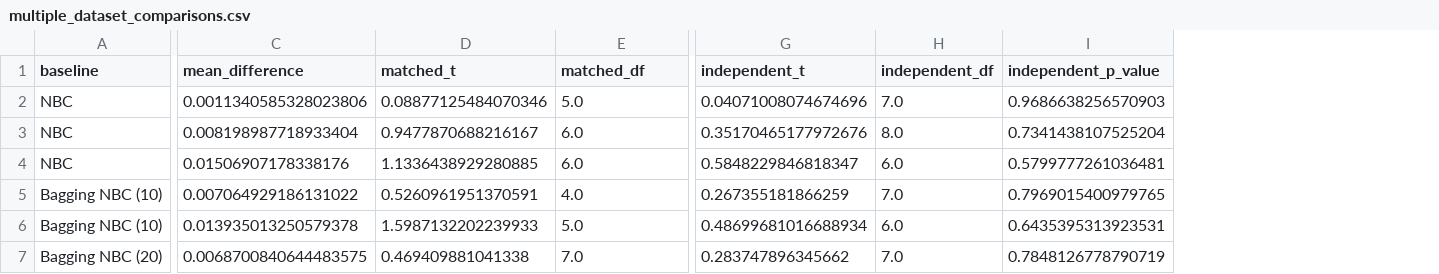
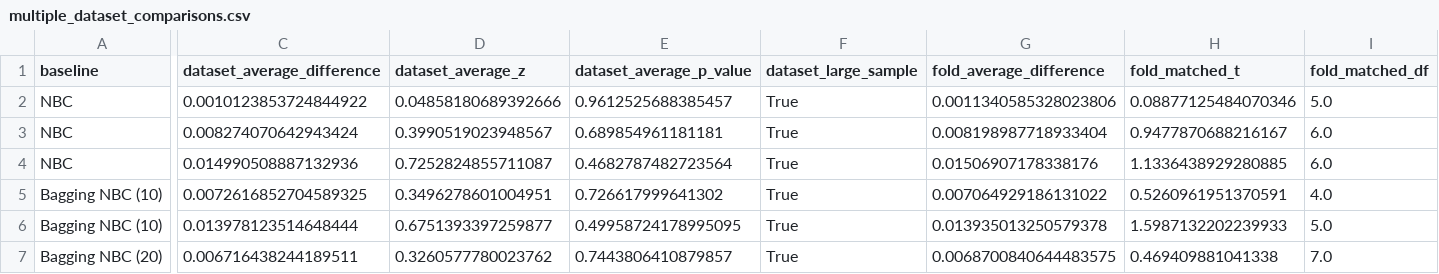
Before and after one commit to jgw0915/ML-26, a CSV file: multiple_dataset_comparisons.csv, drawn as a sheet; only a part is shown, gaps mark what is left out; removed rows and columns are numbered as before the commit, all else as after; the diff covers the shown part only; the diff names each change by its address in the sheet, - before the commit and + after, or states it on an @@ line.

```diff
--- a/multiple_dataset_comparisons.csv
+++ b/multiple_dataset_comparisons.csv
+column C (dataset_average_difference), rows 2-7: 0.0010123853724844922 | 0.008274070642943424 | 0.014990508887132936 | 0.0072616852704589325 | 0.013978123514648444 | 0.006716438244189511
+column D (dataset_average_z), rows 2-7: 0.04858180689392666 | 0.3990519023948567 | 0.7252824855711087 | 0.3496278601004951 | 0.6751393397259877 | 0.3260577780023762
+column E (dataset_average_p_value), rows 2-7: 0.9612525688385457 | 0.689854961181181 | 0.4682787482723564 | 0.726617999641302 | 0.49958724178995095 | 0.7443806410879857
+column F (dataset_large_sample), rows 2-7: all True
-column G (independent_t), rows 2-7: 0.04071008074674696 | 0.35170465177972676 | 0.5848229846818347 | 0.267355181866259 | 0.48699681016688934 | 0.283747896345662
-column H (independent_df), rows 2-7: 7.0 | 8.0 | 6.0 | 7.0 | 6.0 | 7.0
-column I (independent_p_value), rows 2-7: 0.9686638256570903 | 0.7341438107525204 | 0.5799777261036481 | 0.7969015400979765 | 0.6435395313923531 | 0.7848126778790719
-G1: mean_difference
+G1: fold_average_difference
-H1: matched_t
+H1: fold_matched_t
-I1: matched_df
+I1: fold_matched_df
```
Also changed, not shown: 1 edited cell elsewhere in this file, single_dataset_comparisons.csv, 5 other files.
